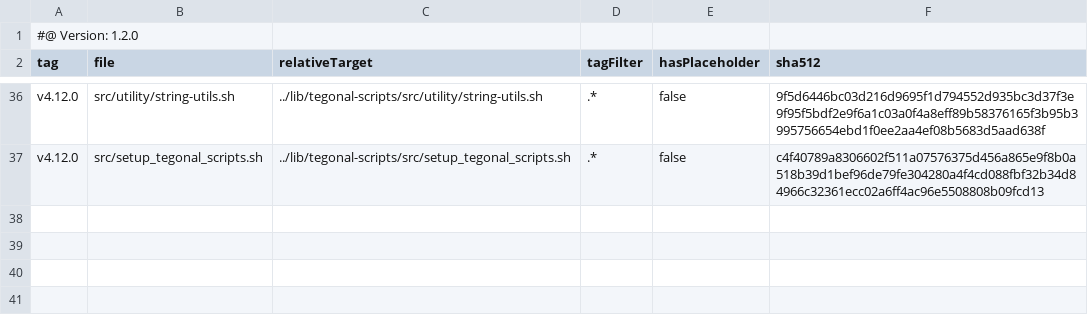
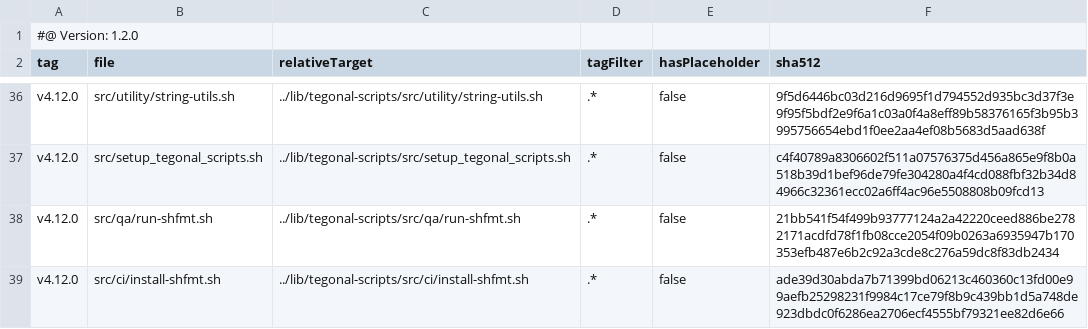
Before and after one commit to tegonal/oss-template, a TSV file: .gt/remotes/tegonal-scripts/pulled.tsv, drawn as a sheet; only a part is shown, gaps mark what is left out.

Commit message:
add run-shfmt.sh and include in cleanup-on-push-to-main.sh

```diff
--- a/.gt/remotes/tegonal-scripts/pulled.tsv
+++ b/.gt/remotes/tegonal-scripts/pulled.tsv
@@ -37 +37,3 @@ v4.12.0	src/utility/string-utils.sh	../lib/tegonal-scripts/src/utility/string-ut
 v4.12.0	src/setup_tegonal_scripts.sh	../lib/tegonal-scripts/src/setup_tegonal_scripts.sh	.*	false	c4f40789a8306602f511a07576375d456a865e9f8b0a518b39d1bef96de79fe304280a4f4cd088fbf32b34d84966c32361ecc02a6ff4ac96e5508808b09fcd13
+v4.12.0	src/qa/run-shfmt.sh	../lib/tegonal-scripts/src/qa/run-shfmt.sh	.*	false	21bb541f54f499b93777124a2a42220ceed886be2782171acdfd78f1fb08cce2054f09b0263a6935947b170353efb487e6b2c92a3cde8c276a59dc8f83db2434
+v4.12.0	src/ci/install-shfmt.sh	../lib/tegonal-scripts/src/ci/install-shfmt.sh	.*	false	ade39d30abda7b71399bd06213c460360c13fd00e99aefb25298231f9984c17ce79f8b9c439bb1d5a748de923dbdc0f6286ea2706ecf4555bf79321ee82d6e66
```
Also changed, not shown: 7 other files.
